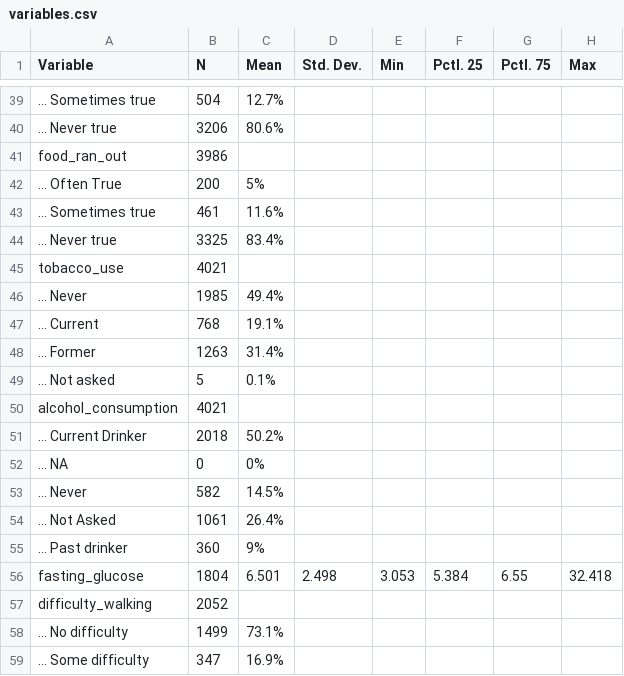
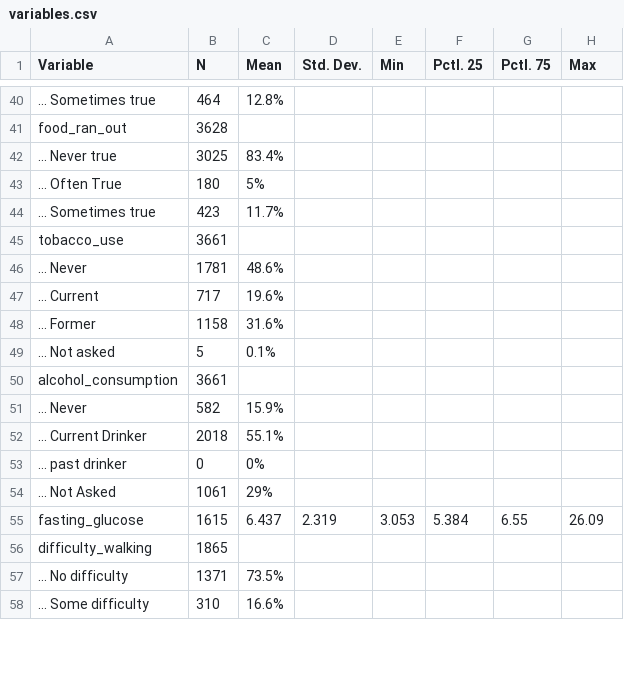
Before and after one commit to ethandbard/Religious_Attendance_CVD, a CSV file: R/variables.csv, drawn as a sheet; only a part is shown, gaps mark what is left out; the diff covers the shown part only.

```diff
--- a/R/variables.csv
+++ b/R/variables.csv
@@ -39,21 +40,19 @@
-"... Sometimes true","504","12.7%","","","","",""
-"... Never true","3206","80.6%","","","","",""
-"food_ran_out","3986","","","","","",""
-"... Often True","200","5%","","","","",""
-"... Sometimes true","461","11.6%","","","","",""
-"... Never true","3325","83.4%","","","","",""
-"tobacco_use","4021","","","","","",""
-"... Never","1985","49.4%","","","","",""
-"... Current","768","19.1%","","","","",""
-"... Former","1263","31.4%","","","","",""
+"... Sometimes true","464","12.8%","","","","",""
+"food_ran_out","3628","","","","","",""
+"... Never true","3025","83.4%","","","","",""
+"... Often True","180","5%","","","","",""
+"... Sometimes true","423","11.7%","","","","",""
+"tobacco_use","3661","","","","","",""
+"... Never","1781","48.6%","","","","",""
+"... Current","717","19.6%","","","","",""
+"... Former","1158","31.6%","","","","",""
 "... Not asked","5","0.1%","","","","",""
-"alcohol_consumption","4021","","","","","",""
-"... Current Drinker","2018","50.2%","","","","",""
-"... NA","0","0%","","","","",""
-"... Never","582","14.5%","","","","",""
-"... Not Asked","1061","26.4%","","","","",""
-"... Past drinker","360","9%","","","","",""
-"fasting_glucose","1804","6.501","2.498","3.053","5.384","6.55","32.418"
-"difficulty_walking","2052","","","","","",""
-"... No difficulty","1499","73.1%","","","","",""
-"... Some difficulty","347","16.9%","","","","",""
+"alcohol_consumption","3661","","","","","",""
+"... Never","582","15.9%","","","","",""
+"... Current Drinker","2018","55.1%","","","","",""
+"... past drinker","0","0%","","","","",""
+"... Not Asked","1061","29%","","","","",""
+"fasting_glucose","1615","6.437","2.319","3.053","5.384","6.55","26.09"
+"difficulty_walking","1865","","","","","",""
+"... No difficulty","1371","73.5%","","","","",""
+"... Some difficulty","310","16.6%","","","","",""
```
Also changed, not shown: 4 added rows, 3 removed rows and 82 edited cells elsewhere in this file, 2 other files.
